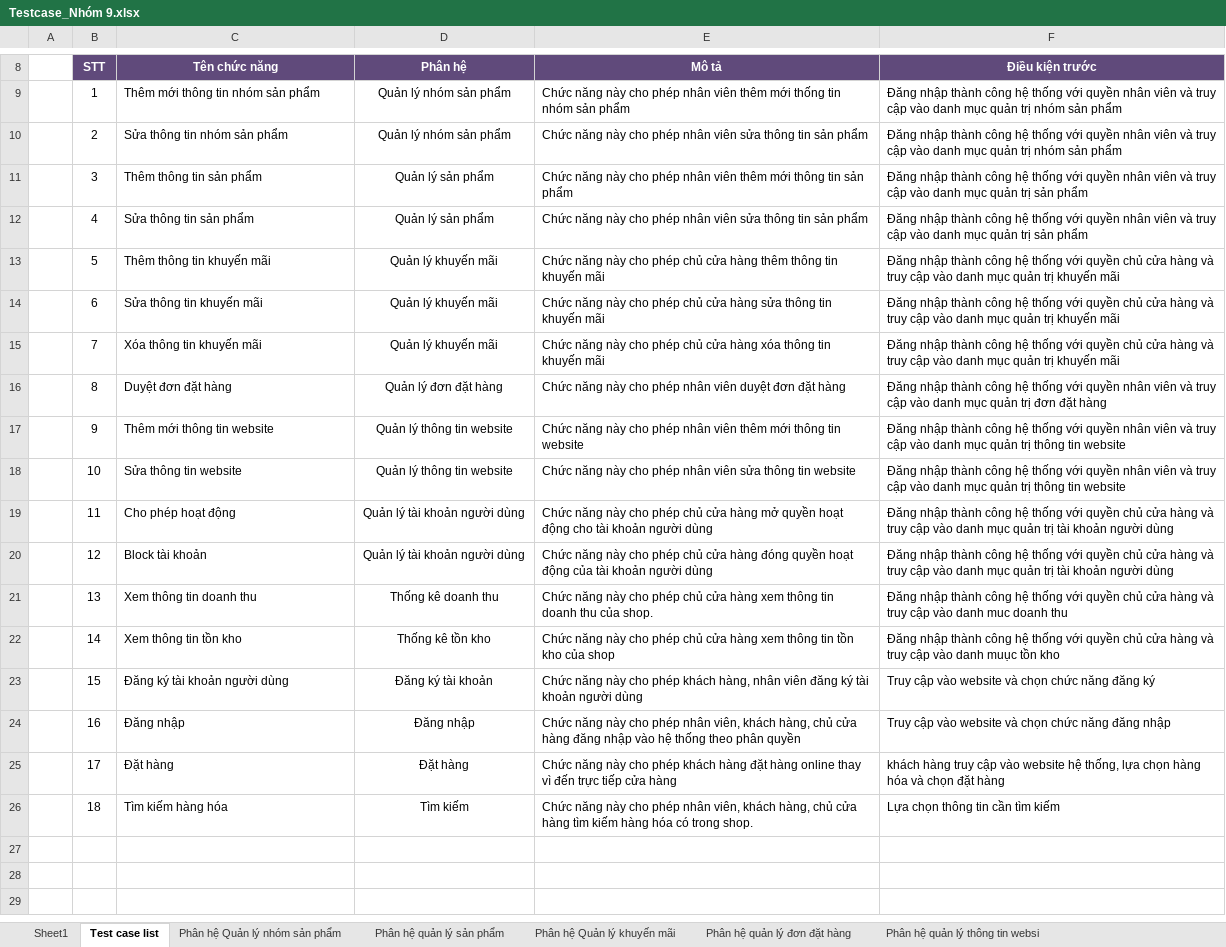
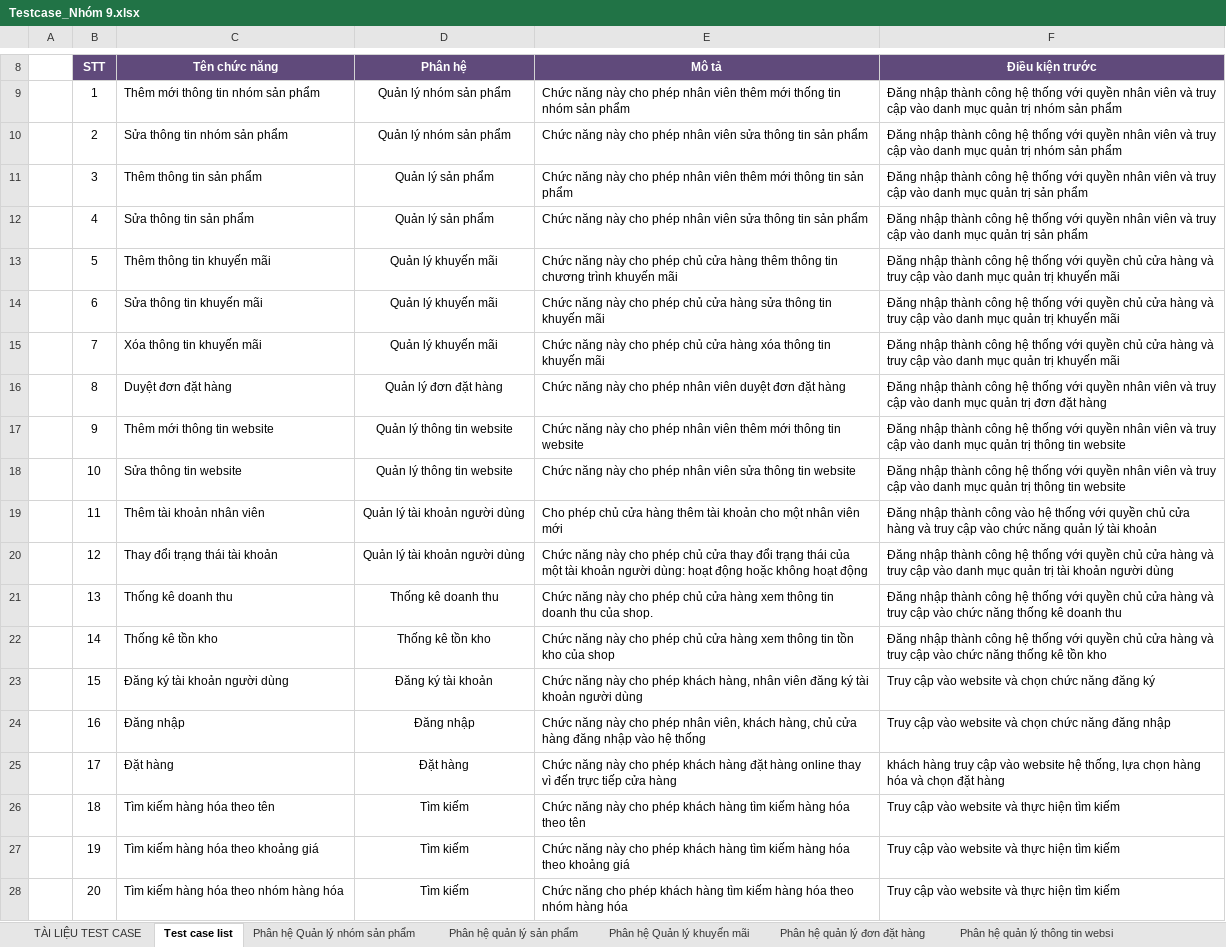
Before and after one commit to DatDaiGia/SPM, an Excel workbook: Document/Testcase_Nhóm 9.xlsx, sheet Test case list, drawn as a sheet; only a part is shown, gaps mark what is left out; values as stored, in another font and other column widths than the file's, no borders; the diff names each change by its address in the sheet, - before the commit and + after, or states it on an @@ line.

Commit message:
Thuan update tai lieu test case

```diff
--- a/Document/Testcase_Nhóm 9.xlsx (sheet Test case list)
+++ b/Document/Testcase_Nhóm 9.xlsx (sheet Test case list)
-sheet tab: Sheet1
+sheet tab: TÀI LIỆU TEST CASE
-E13 (Mô tả): …thông tin khuyến mãi
+E13 (Mô tả): …thông tin chương trình khuyến mãi
-C19 (Tên chức năng): Cho phép hoạt động
+C19 (Tên chức năng): Thêm tài khoản nhân viên
-E19 (Mô tả): Chức năng này cho phép chủ cửa hàng mở quyền hoạt động cho tài khoản người dùng
+E19 (Mô tả): Cho phép chủ cửa hàng thêm tài khoản cho một nhân viên mới
-F19 (Điều kiện trước): …thành công hệ thống với quyền chủ cửa hàng và truy cập vào danh mục quản trị tài khoản người dùng
+F19 (Điều kiện trước): …thành công vào hệ thống với quyền chủ cửa hàng và truy cập vào chức năng quản lý tài khoản
-C20 (Tên chức năng): Block tài khoản
+C20 (Tên chức năng): Thay đổi trạng thái tài khoản
-E20 (Mô tả): …chủ cửa hàng đóng quyền hoạt động của tài khoản người dùng
+E20 (Mô tả): …chủ cửa thay đổi trạng thái của một tài khoản người dùng: hoạt động hoặc không hoạt động
-C21 (Tên chức năng): Xem thông tin doanh thu
+C21 (Tên chức năng): Thống kê doanh thu
-F21 (Điều kiện trước): …cập vào danh muc doanh thu
+F21 (Điều kiện trước): …cập vào chức năng thống kê doanh thu
-C22 (Tên chức năng): Xem thông tin tồn kho
+C22 (Tên chức năng): Thống kê tồn kho
-F22 (Điều kiện trước): …cập vào danh muục tồn kho
+F22 (Điều kiện trước): …cập vào chức năng thống kê tồn kho
-E24 (Mô tả): …hệ thống theo phân quyền
+E24 (Mô tả): …hệ thống
-C26 (Tên chức năng): Tìm kiếm hàng hóa
+C26 (Tên chức năng): Tìm kiếm hàng hóa theo tên
-E26 (Mô tả): …cho phép nhân viên, khách hàng, chủ cửa hàng tìm kiếm hàng hóa có trong shop.
+E26 (Mô tả): …cho phép khách hàng tìm kiếm hàng hóa theo tên
-F26 (Điều kiện trước): Lựa chọn thông tin cần tìm kiếm
+F26 (Điều kiện trước): Truy cập vào website và thực hiện tìm kiếm
+row 27:  | 19 | Tìm kiếm hàng hóa theo khoảng giá | Tìm kiếm | Chức năng này cho phép khách hàng tìm kiếm hàng hóa theo khoảng giá | Truy cập vào website và thực hiện tìm kiếm
+row 28:  | 20 | Tìm kiếm hàng hóa theo nhóm hàng hóa | Tìm kiếm | Chức năng cho phép khách hàng tìm kiếm hàng hóa theo nhóm hàng hóa | Truy cập vào website và thực hiện tìm kiếm
```
Also changed, not shown: sheet Đặt Hàng, sheet Phân hệ Tìm kiếm, sheet Phân hệ quản lý đơn đặt hàng, sheet TÀI LIỆU TEST CASE, sheet Phân hệ quản lý sản phẩm, sheet Phân hệ quản lý thông tin websi, 6 more sheets.
